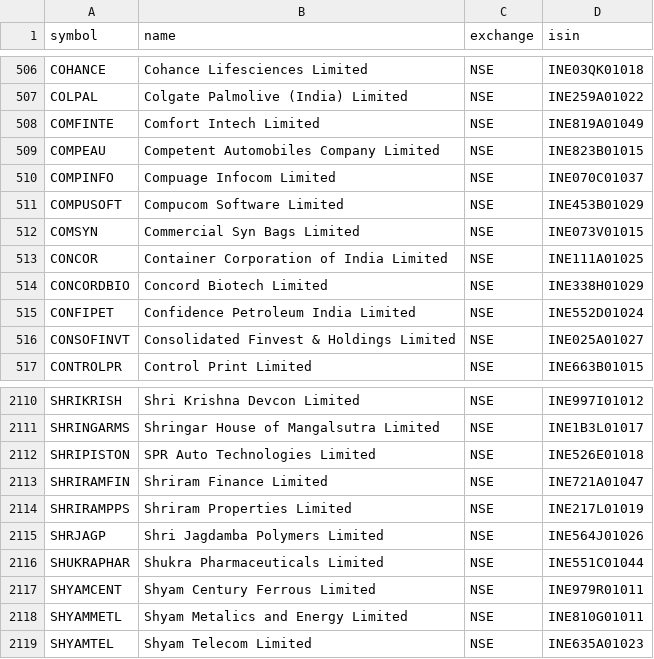
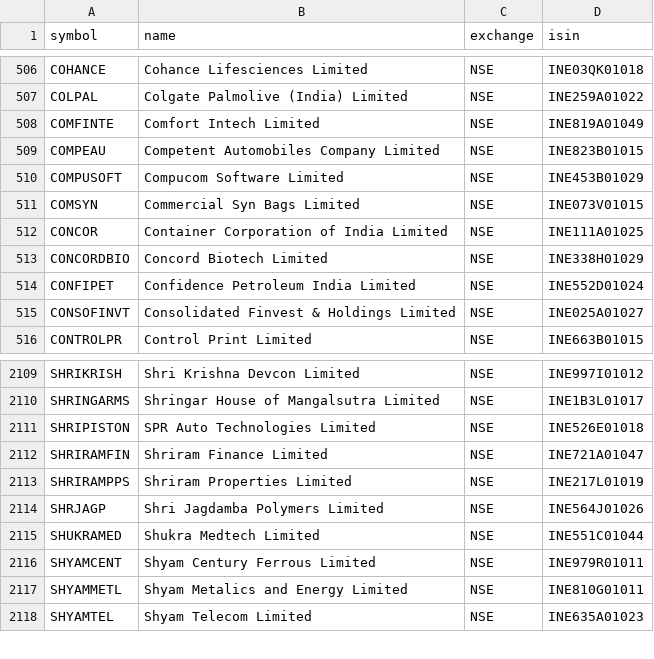
Before and after one commit to Shivam1kedia/Koredent, a CSV file: nse_tickers_lastgood.csv, drawn as a sheet; only a part is shown, gaps mark what is left out.

```diff
--- a/nse_tickers_lastgood.csv
+++ b/nse_tickers_lastgood.csv
@@ -509,3 +509,2 @@ COMFINTE,Comfort Intech Limited,NSE,INE819A01049
 COMPEAU,Competent Automobiles Company Limited,NSE,INE823B01015
-COMPINFO,Compuage Infocom Limited,NSE,INE070C01037
 COMPUSOFT,Compucom Software Limited,NSE,INE453B01029
@@ -2115,3 +2114,3 @@ SHRIRAMPPS,Shriram Properties Limited,NSE,INE217L01019
 SHRJAGP,Shri Jagdamba Polymers Limited,NSE,INE564J01026
-SHUKRAPHAR,Shukra Pharmaceuticals Limited,NSE,INE551C01044
+SHUKRAMED,Shukra Medtech Limited,NSE,INE551C01044
 SHYAMCENT,Shyam Century Ferrous Limited,NSE,INE979R01011
```
Also changed, not shown: universe_tickers.csv, 2 other files.
